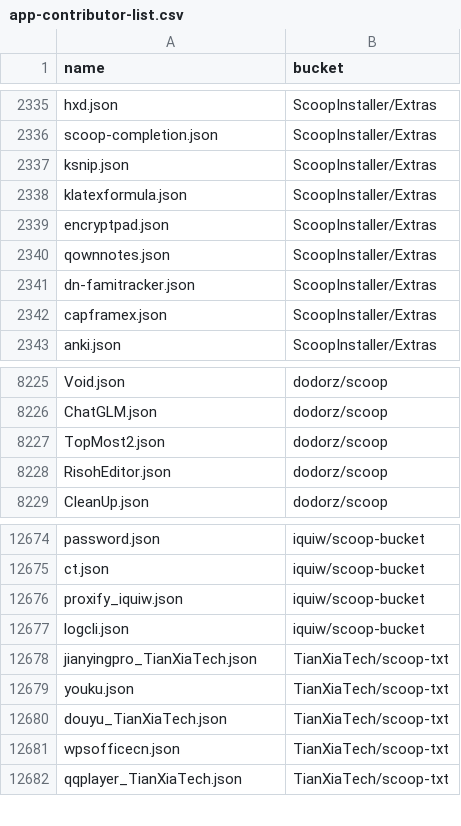
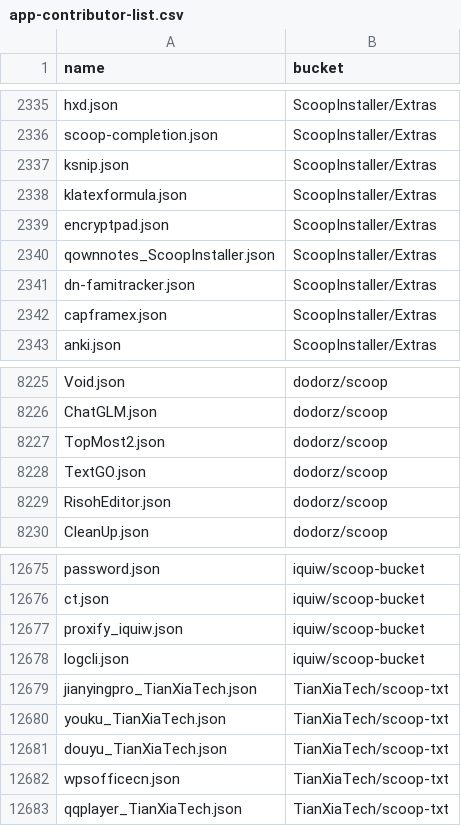
Before and after one commit to XiHanQWQ/scoop-apps, a CSV file: app-contributor-list.csv, drawn as a sheet; only a part is shown, gaps mark what is left out.

```diff
--- a/app-contributor-list.csv
+++ b/app-contributor-list.csv
@@ -2339,3 +2339,3 @@ klatexformula.json,ScoopInstaller/Extras
 encryptpad.json,ScoopInstaller/Extras
-qownnotes.json,ScoopInstaller/Extras
+qownnotes_ScoopInstaller.json,ScoopInstaller/Extras
 dn-famitracker.json,ScoopInstaller/Extras
@@ -8227,2 +8227,3 @@ ChatGLM.json,dodorz/scoop
 TopMost2.json,dodorz/scoop
+TextGO.json,dodorz/scoop
 RisohEditor.json,dodorz/scoop
@@ -12678,3 +12679,3 @@ logcli.json,iquiw/scoop-bucket
 jianyingpro_TianXiaTech.json,TianXiaTech/scoop-txt
-youku.json,TianXiaTech/scoop-txt
+youku_TianXiaTech.json,TianXiaTech/scoop-txt
 douyu_TianXiaTech.json,TianXiaTech/scoop-txt
```
Also changed, not shown: 37 other files.
